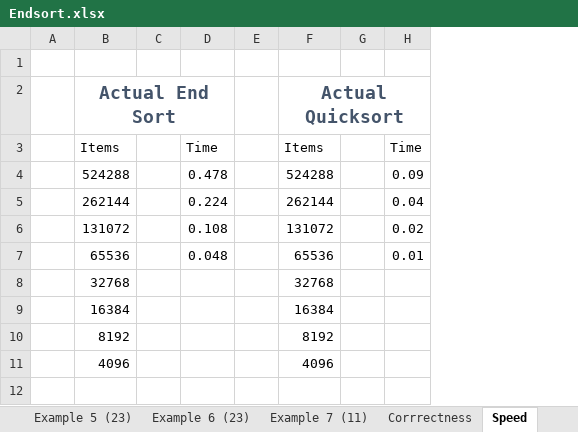
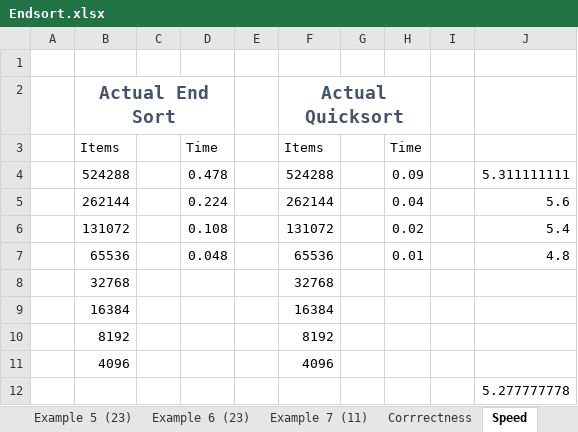
Before and after one commit to AlexanderTerp/misc-programs, an Excel workbook: Algorithms/End sort/Endsort.xlsx, sheet Speed, drawn as a sheet; values as stored, in another font and other column widths than the file's, no borders; the diff names each change by its address in the sheet, - before the commit and + after, or states it on an @@ line.

```diff
--- a/Algorithms/End sort/Endsort.xlsx (sheet Speed)
+++ b/Algorithms/End sort/Endsort.xlsx (sheet Speed)
+column I, empty
+column J, rows 4-7: 5.311111111 | 5.6 | 5.4 | 4.8
+row 12:  |  |  |  |  |  |  |  |  | 5.277777778
```
Also changed, not shown: 5 other files.
